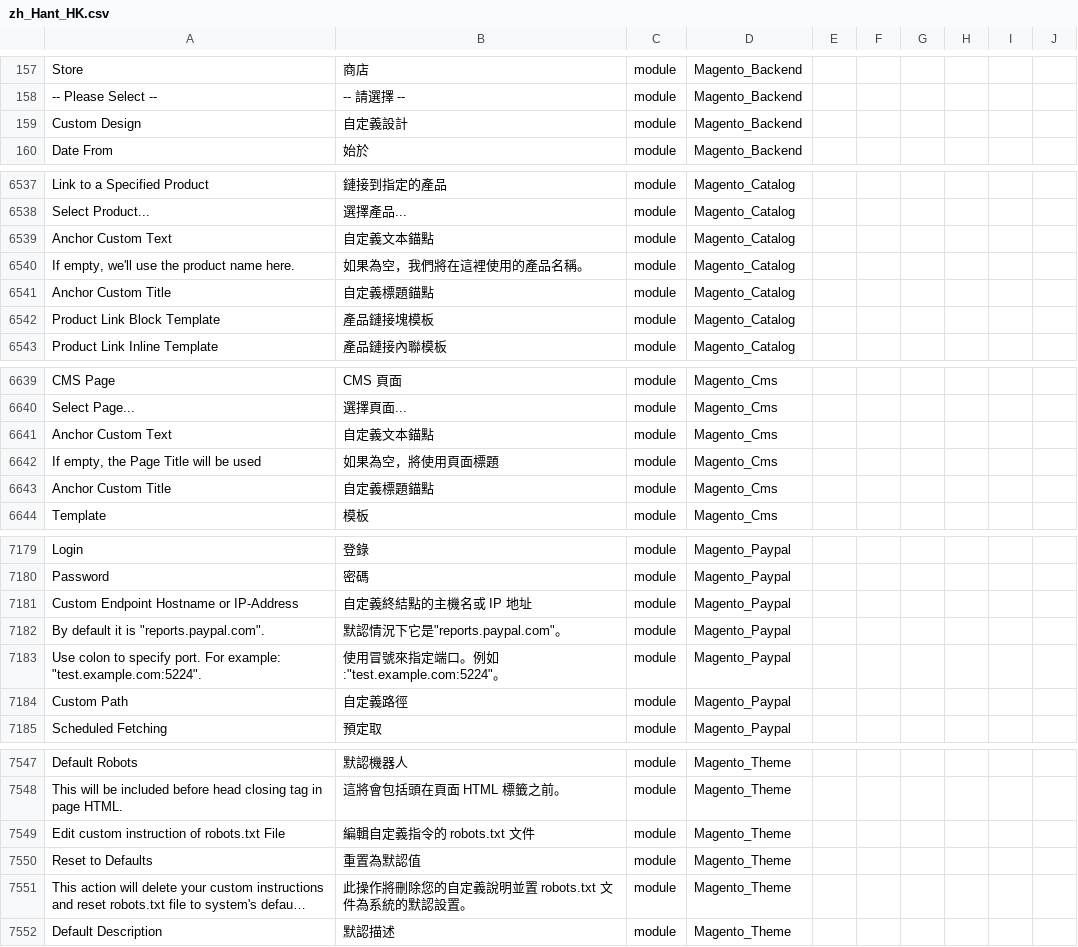
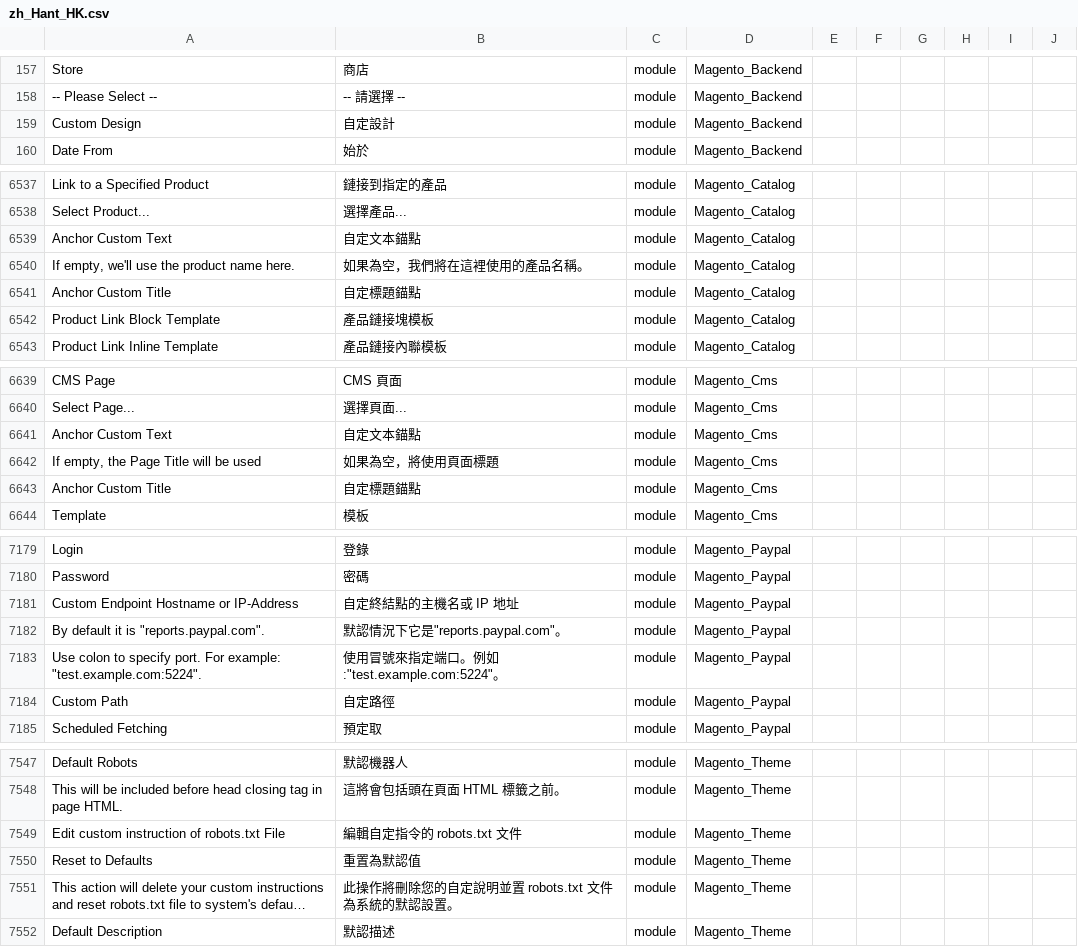
Before and after one commit to raymanjhc/Magento2Language-zh_Hant_HK, a CSV file: zh_Hant_HK.csv, drawn as a sheet; only a part is shown, gaps mark what is left out; long unchanged cells end in …; the diff covers the shown part only; the diff names each change by its address in the sheet, - before the commit and + after, or states it on an @@ line.

```diff
--- a/zh_Hant_HK.csv
+++ b/zh_Hant_HK.csv
-B159: 自定義設計
+B159: 自定設計
-B6539: 自定義文本錨點
+B6539: 自定文本錨點
-B6541: 自定義標題錨點
+B6541: 自定標題錨點
-B6641: 自定義文本錨點
+B6641: 自定文本錨點
-B6643: 自定義標題錨點
+B6643: 自定標題錨點
-B7181: 自定義終結點的主機名或 IP 地址
+B7181: 自定終結點的主機名或 IP 地址
-B7184: 自定義路徑
+B7184: 自定路徑
-B7549: 編輯自定義指令的 robots.txt 文件
+B7549: 編輯自定指令的 robots.txt 文件
-B7551: 此操作將刪除您的自定義說明並置 robots.txt 文件為系統的默認設置。
+B7551: 此操作將刪除您的自定說明並置 robots.txt 文件為系統的默認設置。
```
Also changed, not shown: 52 edited cells elsewhere in this file.
